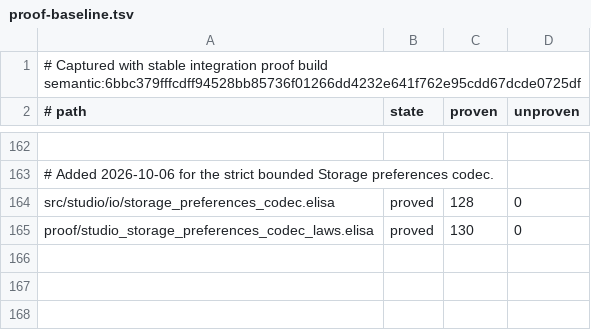
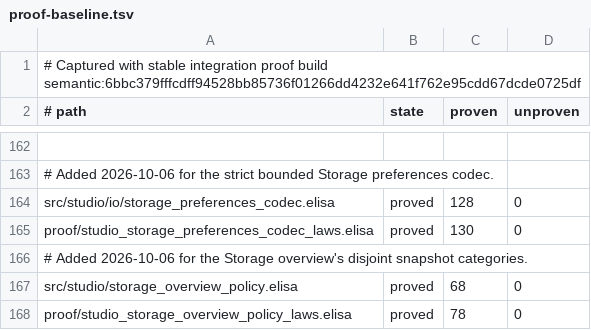
Before and after one commit to torarinvik/mocap-cleaner, a TSV file: scripts/proof-baseline.tsv, drawn as a sheet; only a part is shown, gaps mark what is left out; the diff names each change by its address in the sheet, - before the commit and + after, or states it on an @@ line.

Commit message:
Add proved Storage overview categories

```diff
--- a/scripts/proof-baseline.tsv
+++ b/scripts/proof-baseline.tsv
+row 166: # Added 2026-10-06 for the Storage overview's disjoint snapshot categories.
+row 167: src/studio/storage_overview_policy.elisa | proved | 68 | 0
+row 168: proof/studio_storage_overview_policy_laws.elisa | proved | 78 | 0
```
Also changed, not shown: 2 other files.
